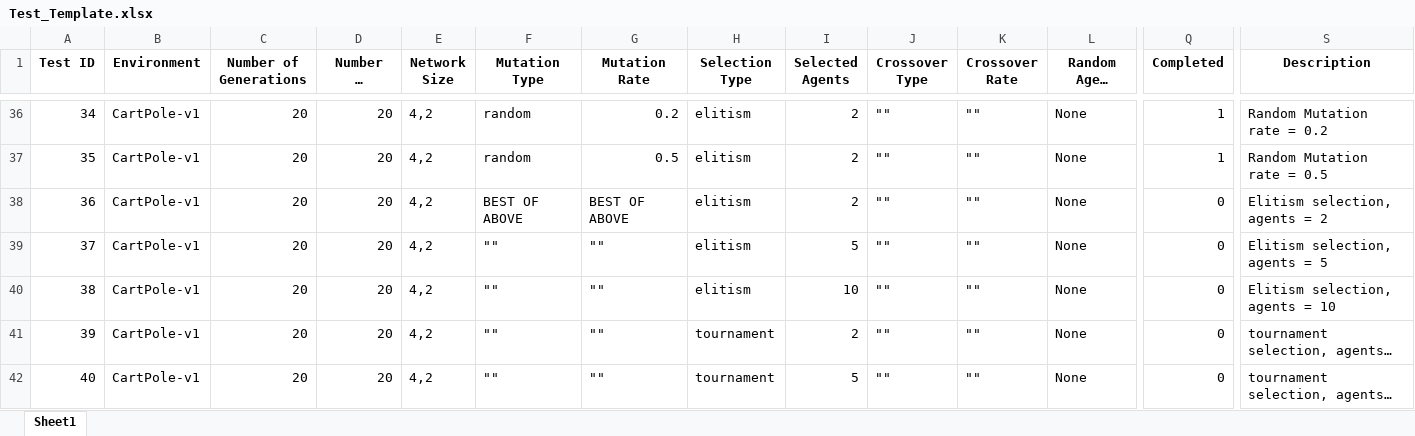
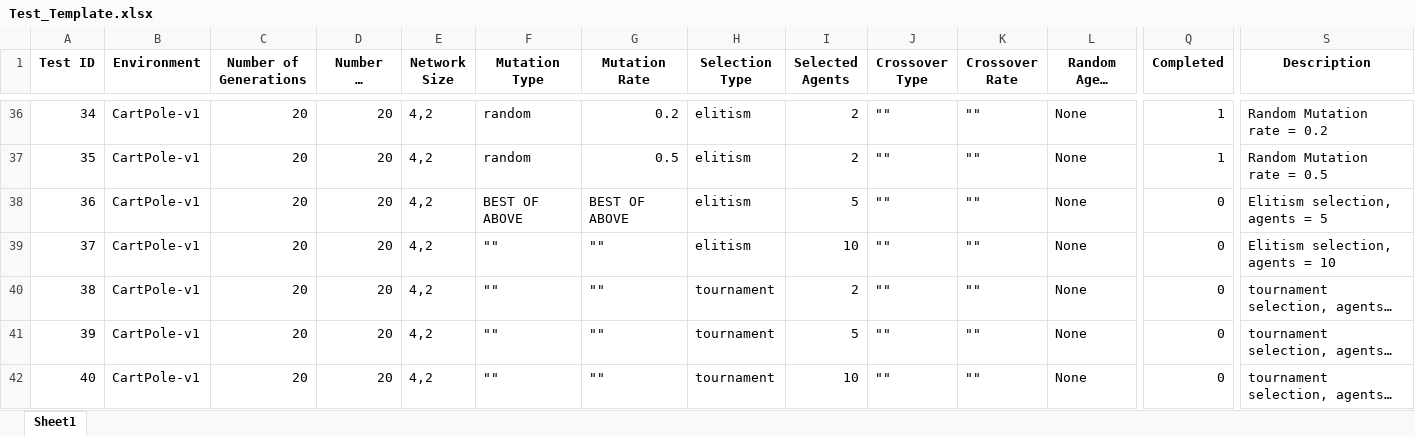
Before and after one commit to jamiebellthomas/Genetic-Algorithm, an Excel workbook: Test_Template.xlsx, sheet Sheet1, drawn as a sheet; only a part is shown, gaps mark what is left out; the shorter side is filled out with more unchanged rows; long unchanged cells end in …; values as stored, in another font and other column widths than the file's, no borders; removed rows and columns are numbered as before the commit, all else as after; rows hold the shown columns only; the diff names each change by its address in the sheet, - before the commit and + after, or states it on an @@ line.

Commit message:
Minor change to test template

```diff
--- a/Test_Template.xlsx (sheet Sheet1)
+++ b/Test_Template.xlsx (sheet Sheet1)
-I38 (Selected Agents): 2
+I38 (Selected Agents): 5
-S38 (Description): Elitism selection, agents = 2
+S38 (Description): Elitism selection, agents = 5
-row 39: 37 | CartPole-v1 | 20 | 20 | 4,2 | "" | "" | elitism | 5 | "" | "" | None | 0 | Elitism selection, agents = 5
@@ column A (Test ID) renumbered from row 39 down @@
```
